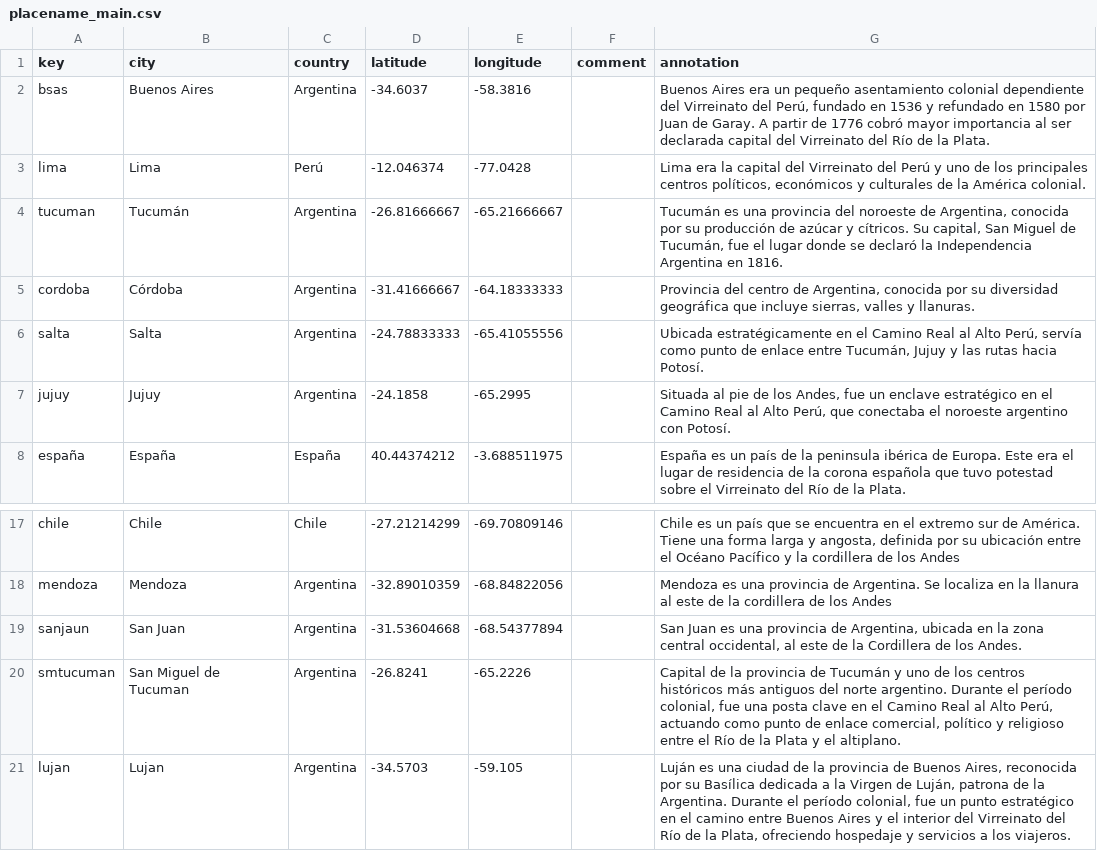
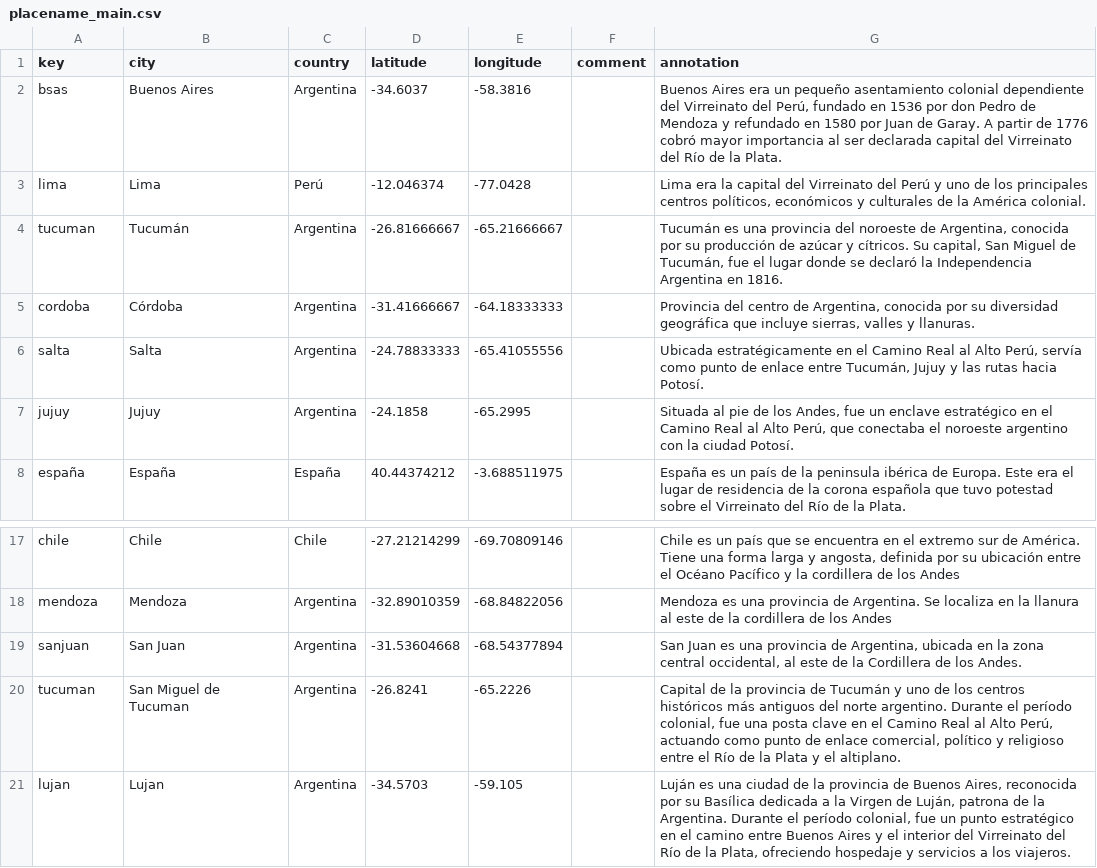
Before and after one commit to lauravolkind/lauraindependencia, a CSV file: _data/placename_main.csv, drawn as a sheet; only a part is shown, gaps mark what is left out.

Commit message:
Add files via upload
actualizacion-data

```diff
--- a/_data/placename_main.csv
+++ b/_data/placename_main.csv
@@ -1,3 +1,3 @@
 key,city,country,latitude,longitude,comment,annotation
-bsas,Buenos Aires,Argentina,-34.6037,-58.3816,,"Buenos Aires era un pequeño asentamiento colonial dependiente del Virreinato del Perú, fundado en 1536 y refundado en 1580 por Juan de Garay. A partir de 1776 cobró mayor importancia al ser declarada capital del Virreinato del Río de la Plata."
+bsas,Buenos Aires,Argentina,-34.6037,-58.3816,,"Buenos Aires era un pequeño asentamiento colonial dependiente del Virreinato del Perú, fundado en 1536 por don Pedro de Mendoza y refundado en 1580 por Juan de Garay. A partir de 1776 cobró mayor importancia al ser declarada capital del Virreinato del Río de la Plata."
 lima,Lima,Perú,-12.046374,-77.0428,,"Lima era la capital del Virreinato del Perú y uno de los principales centros políticos, económicos y culturales de la América colonial."
@@ -6,3 +6,3 @@ cordoba,Córdoba,Argentina,-31.41666667,-64.18333333,,"Provincia del centro de A
 salta,Salta,Argentina,-24.78833333,-65.41055556,,"Ubicada estratégicamente en el Camino Real al Alto Perú, servía como punto de enlace entre Tucumán, Jujuy y las rutas hacia Potosí."
-jujuy,Jujuy,Argentina,-24.1858,-65.2995,,"Situada al pie de los Andes, fue un enclave estratégico en el Camino Real al Alto Perú, que conectaba el noroeste argentino con Potosí."
+jujuy,Jujuy,Argentina,-24.1858,-65.2995,,"Situada al pie de los Andes, fue un enclave estratégico en el Camino Real al Alto Perú, que conectaba el noroeste argentino con la ciudad Potosí."
 españa,España,España,40.44374212,-3.688511975,,España es un país de la peninsula ibérica de Europa. Este era el lugar de residencia de la corona española que tuvo potestad sobre el Virreinato del Río de la Plata.
@@ -18,4 +18,4 @@ chile,Chile,Chile,-27.21214299,-69.70809146,,"Chile es un país que se encuentra
 mendoza,Mendoza,Argentina,-32.89010359,-68.84822056,,Mendoza es una provincia de Argentina. Se localiza en la llanura al este de la cordillera de los Andes
-sanjaun,San Juan,Argentina,-31.53604668,-68.54377894,,"San Juan es una provincia de Argentina, ubicada en la zona central occidental, al este de la Cordillera de los Andes."
-smtucuman,San Miguel de Tucuman,Argentina,-26.8241,-65.2226,,"Capital de la provincia de Tucumán y uno de los centros históricos más antiguos del norte argentino. Durante el período colonial, fue una posta clave en el Camino Real al Alto Perú, actuando como punto de enlace comercial, político y religioso entre el Río de la Plata y el altiplano."
+sanjuan,San Juan,Argentina,-31.53604668,-68.54377894,,"San Juan es una provincia de Argentina, ubicada en la zona central occidental, al este de la Cordillera de los Andes."
+tucuman,San Miguel de Tucuman,Argentina,-26.8241,-65.2226,,"Capital de la provincia de Tucumán y uno de los centros históricos más antiguos del norte argentino. Durante el período colonial, fue una posta clave en el Camino Real al Alto Perú, actuando como punto de enlace comercial, político y religioso entre el Río de la Plata y el altiplano."
 lujan,Lujan,Argentina,-34.5703,-59.105,,"Luján es una ciudad de la provincia de Buenos Aires, reconocida por su Basílica dedicada a la Virgen de Luján, patrona de la Argentina. Durante el período colonial, fue un punto estratégico en el camino entre Buenos Aires y el interior del Virreinato del Río de la Plata, ofreciendo hospedaje y servicios a los viajeros."
```
Also changed, not shown: 2 other files.
